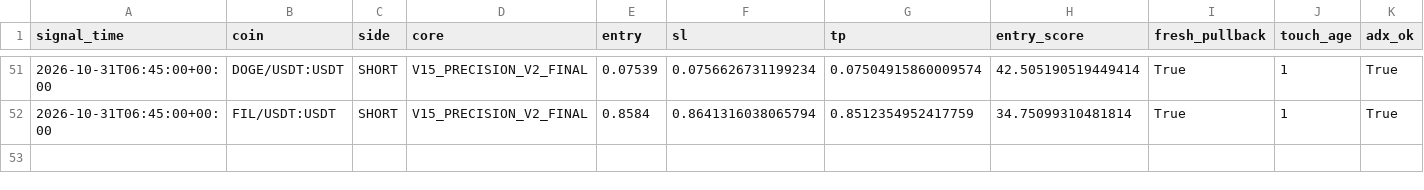
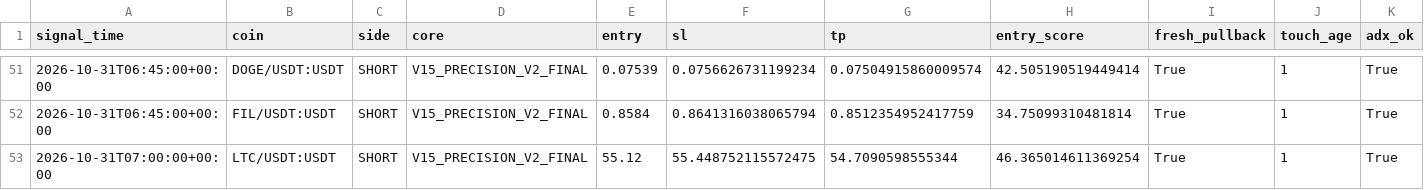
Before and after one commit to samesameagro-droid/sam-edge-v15-v8i, a CSV file: v15_1_shadow_e_signals.csv, drawn as a sheet; only a part is shown, gaps mark what is left out; rows hold the shown columns only; the diff names each change by its address in the sheet, - before the commit and + after, or states it on an @@ line.

```diff
--- a/v15_1_shadow_e_signals.csv
+++ b/v15_1_shadow_e_signals.csv
+row 53: 2026-10-31T07:00:00+00:00 | LTC/USDT:USDT | SHORT | V15_PRECISION_V2_FINAL | 55.12 | 55.448752115572475 | 54.7090598555344 | 46.365014611369254 | True | 1 | True
```
Also changed, not shown: paper_v15_trades_v2.csv, v15_forward_test_ongoing.csv, 8 other files.
